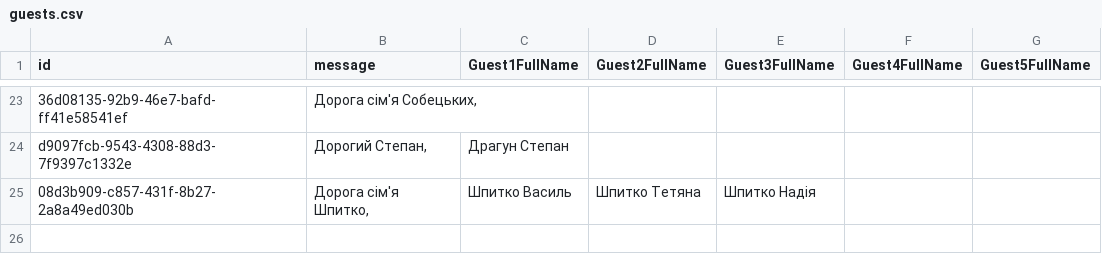
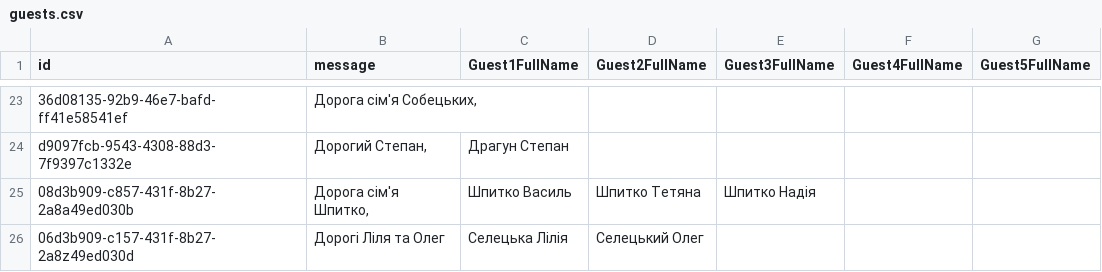
Before and after one commit to MishkaSorochinskiy/Invitation, a CSV file: guests.csv, drawn as a sheet; only a part is shown, gaps mark what is left out; the diff names each change by its address in the sheet, - before the commit and + after, or states it on an @@ line.

Commit message:
Update guests.csv

```diff
--- a/guests.csv
+++ b/guests.csv
+row 26: 06d3b909-c157-431f-8b27-2a8z49ed030d | Дорогі Ліля та Олег | Селецька Лілія | Селецький Олег
```
